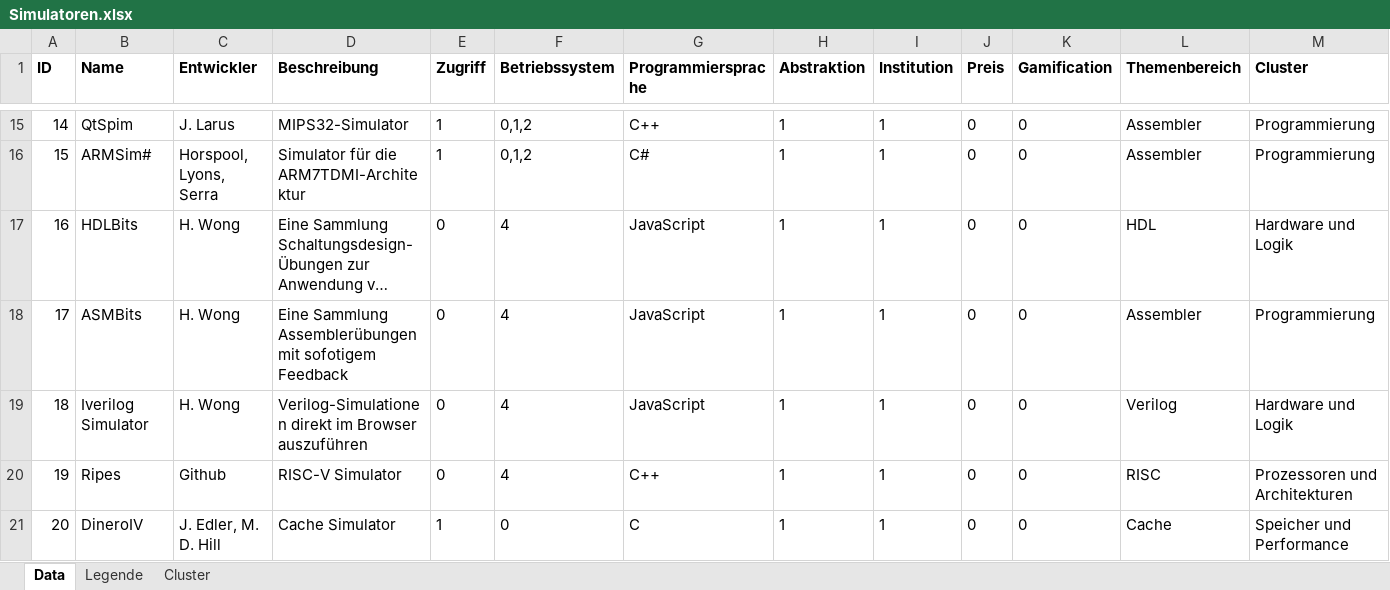
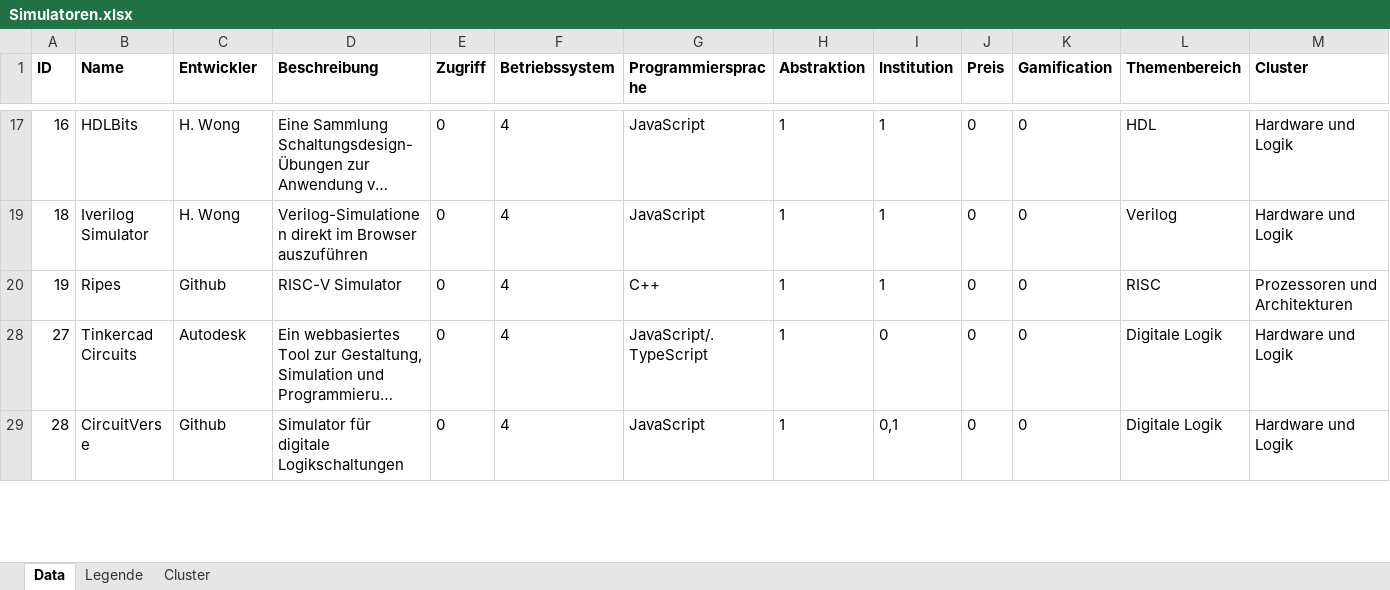
Before and after one commit to daschdy/Bachelorthesis, an Excel workbook: tables/Simulatoren.xlsx, sheet Data, drawn as a sheet; only a part is shown, gaps mark what is left out; the shorter side is filled out with more unchanged rows; long unchanged cells end in …; values as stored, in another font and other column widths than the file's, no borders; rows hold the shown columns only; the diff covers the shown part only; the diff names each change by its address in the sheet, - before the commit and + after, or states it on an @@ line.

```diff
--- a/tables/Simulatoren.xlsx (sheet Data)
+++ b/tables/Simulatoren.xlsx (sheet Data)
@@ row 15 hidden: 14 | QtSpim | J. Larus | MIPS32-Simulator | 1 | 0,1,2 | C++ | 1 | 1 | 0 | 0 | Assembler | Programmierung @@
@@ row 16 hidden: 15 | ARMSim# | Horspool, Lyons, Serra | Simulator für die ARM7TDMI-Architektur | 1 | 0,1,2 | C# | 1 | 1 | 0 | 0 | Assembler | Programmierung @@
@@ row 18 hidden: 17 | ASMBits | H. Wong | Eine Sammlung Assemblerübungen mit sofotigem Feedback | 0 | 4 | JavaScript | 1 | 1 | 0 | 0 | Assembler | Programmierung @@
@@ row 21 hidden: 20 | DineroIV | J. Edler, M. D. Hill | Cache Simulator | 1 | 0 | C | 1 | 1 | 0 | 0 | Cache | Speicher und Performance @@
```
Also changed, not shown: 20 hidden or unhidden rows elsewhere in this sheet, tables/graphics.xlsx, 2 other files.
